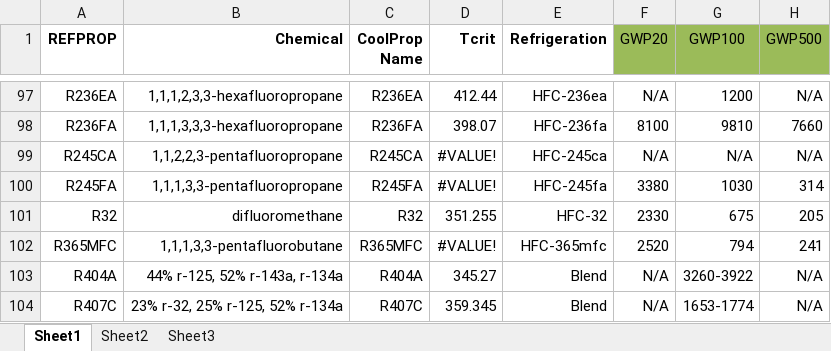
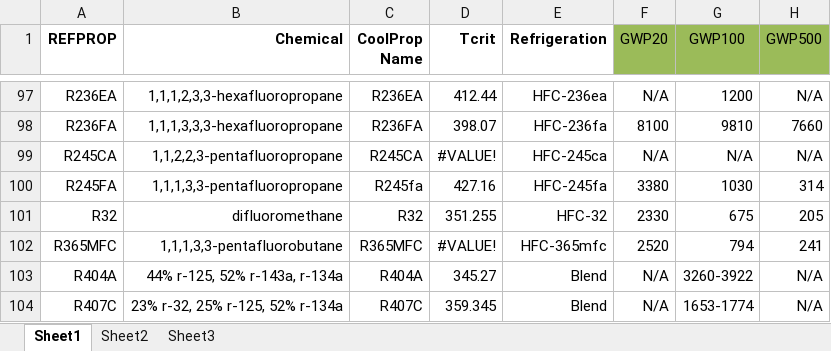
Before and after one commit to ibell/coolprop, an Excel workbook: Vault/addInfoDTU/environmental_impact_version_28032013.xlsx, sheet Sheet1, drawn as a sheet; only a part is shown, gaps mark what is left out; values as stored, in another font and other column widths than the file's, no borders; the diff names each change by its address in the sheet, - before the commit and + after, or states it on an @@ line.

```diff
--- a/Vault/addInfoDTU/environmental_impact_version_28032013.xlsx (sheet Sheet1)
+++ b/Vault/addInfoDTU/environmental_impact_version_28032013.xlsx (sheet Sheet1)
-C100 (CoolProp Name): R245FA
+C100 (CoolProp Name): R245fa
-D100 (Tcrit): #VALUE!
+D100 (Tcrit): 427.16
```
Also changed, not shown: 1 other file.
